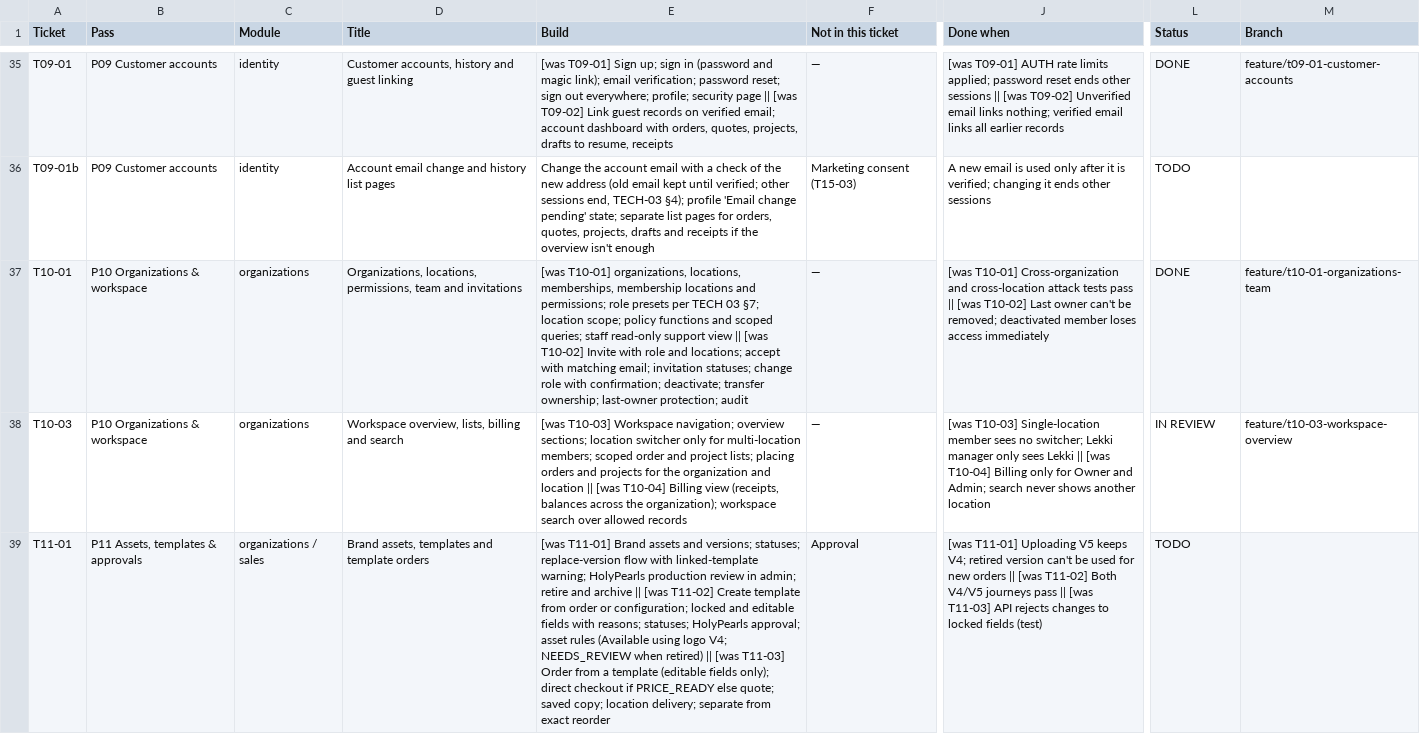
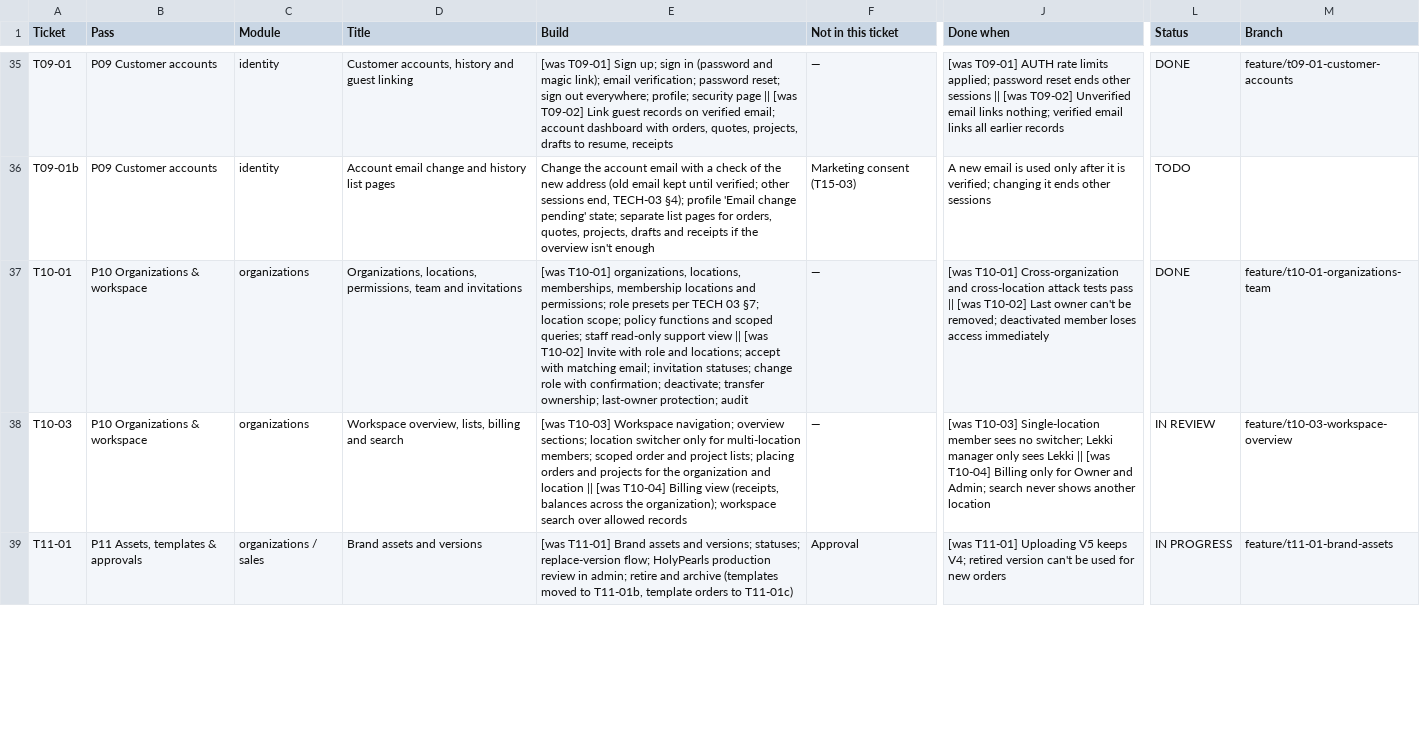
Before and after one commit to holyworthh/holypearls, a CSV file: docs/tracker/TICKETS.csv, drawn as a sheet; only a part is shown, gaps mark what is left out; the diff covers the shown part only; the diff names each change by its address in the sheet, - before the commit and + after, or states it on an @@ line.

Commit message:
feat(t11-01): brand assets and versions API
Brand assets with versioned files (migration 0042, BRAND_ASSET uploads):
replacing adds V(n+1) and keeps every earlier version; PROCESSING moves to
NEEDS_REVIEW once the file is checked; staff mark PRODUCTION_READY, which
supersedes the previous ready version; organizations retire and archive.
Staff review behind STAFF_ADMIN as frame 116 states until a permission is
chosen.

```diff
--- a/docs/tracker/TICKETS.csv
+++ b/docs/tracker/TICKETS.csv
-D39 (Title): Brand assets, templates and template orders
+D39 (Title): Brand assets and versions
-E39 (Build): …statuses; replace-version flow with linked-template warning; HolyPearls production review in admin; retire and archive || [was T11-02] Create template from order or configuration; locked and editable fields with reasons; statuses; HolyPearls approval; asset rules (Available using logo V4; NEEDS_REVIEW when retired) || [was T11-03] Order from a template (editable fields only); direct checkout if PRICE_READY else quote; saved copy; location delivery; separate from exact reorder
+E39 (Build): …statuses; replace-version flow; HolyPearls production review in admin; retire and archive (templates moved to T11-01b, template orders to T11-01c)
-J39 (Done when): …new orders || [was T11-02] Both V4/V5 journeys pass || [was T11-03] API rejects changes to locked fields (test)
+J39 (Done when): …new orders
-L39 (Status): TODO
+L39 (Status): IN PROGRESS
-M39 (Branch): (empty)
+M39 (Branch): feature/t11-01-brand-assets
```
Also changed, not shown: 2 added rows and 1 edited cell elsewhere in this file, 19 other files.
